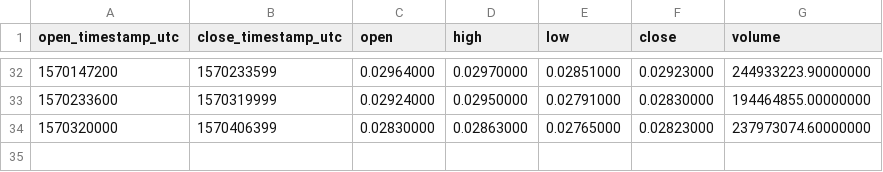
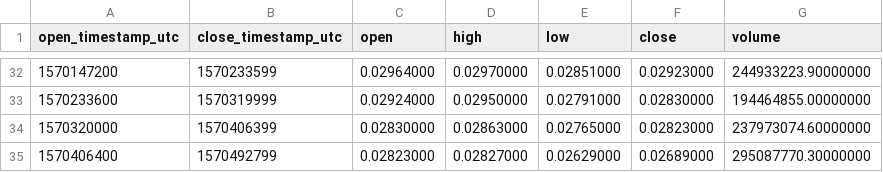
Before and after one commit to cryptobigbro/binance-BTTTRX, a CSV file: binance-BTTTRX-1d.csv, drawn as a sheet; only a part is shown, gaps mark what is left out; the diff names each change by its address in the sheet, - before the commit and + after, or states it on an @@ line.

```diff
--- a/binance-BTTTRX-1d.csv
+++ b/binance-BTTTRX-1d.csv
+row 35: 1570406400 | 1570492799 | 0.02823000 | 0.02827000 | 0.02629000 | 0.02689000 | 295087770.30000000
```
Also changed, not shown: binance-BTTTRX-1h.csv, 1 other file.
